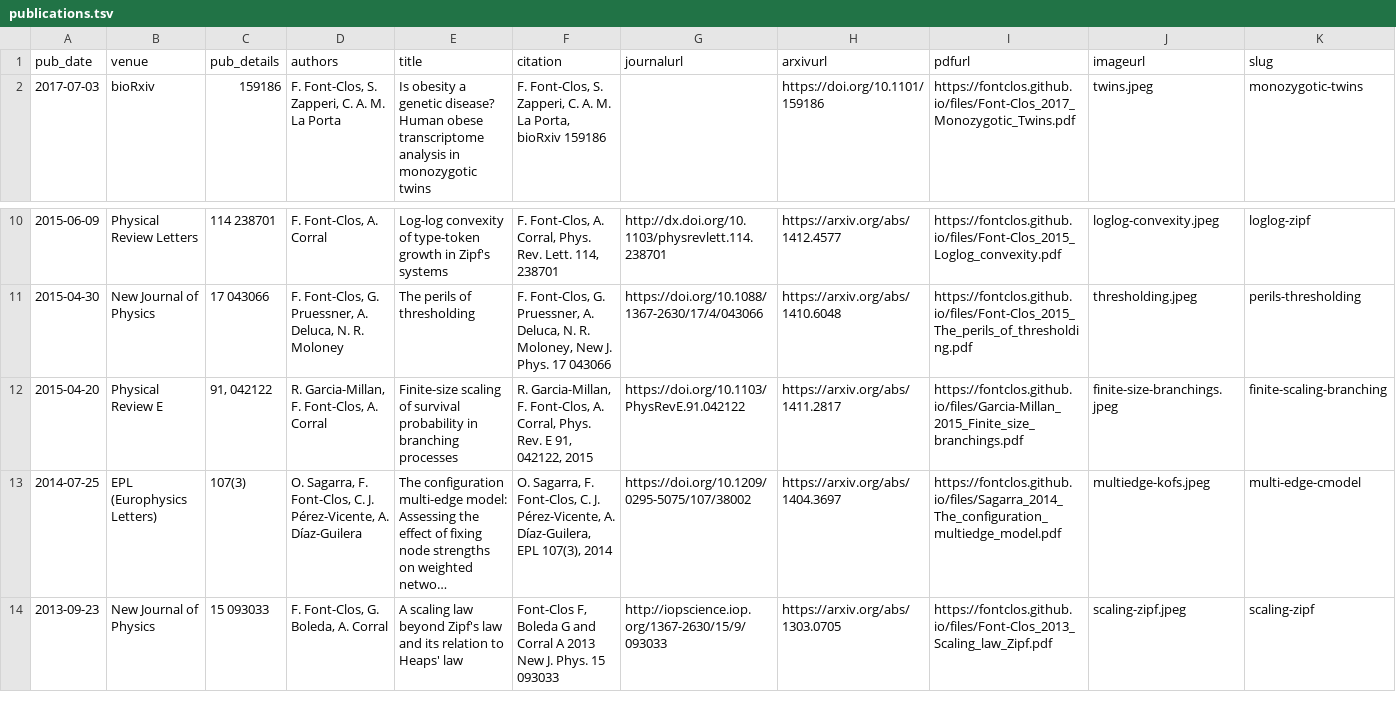
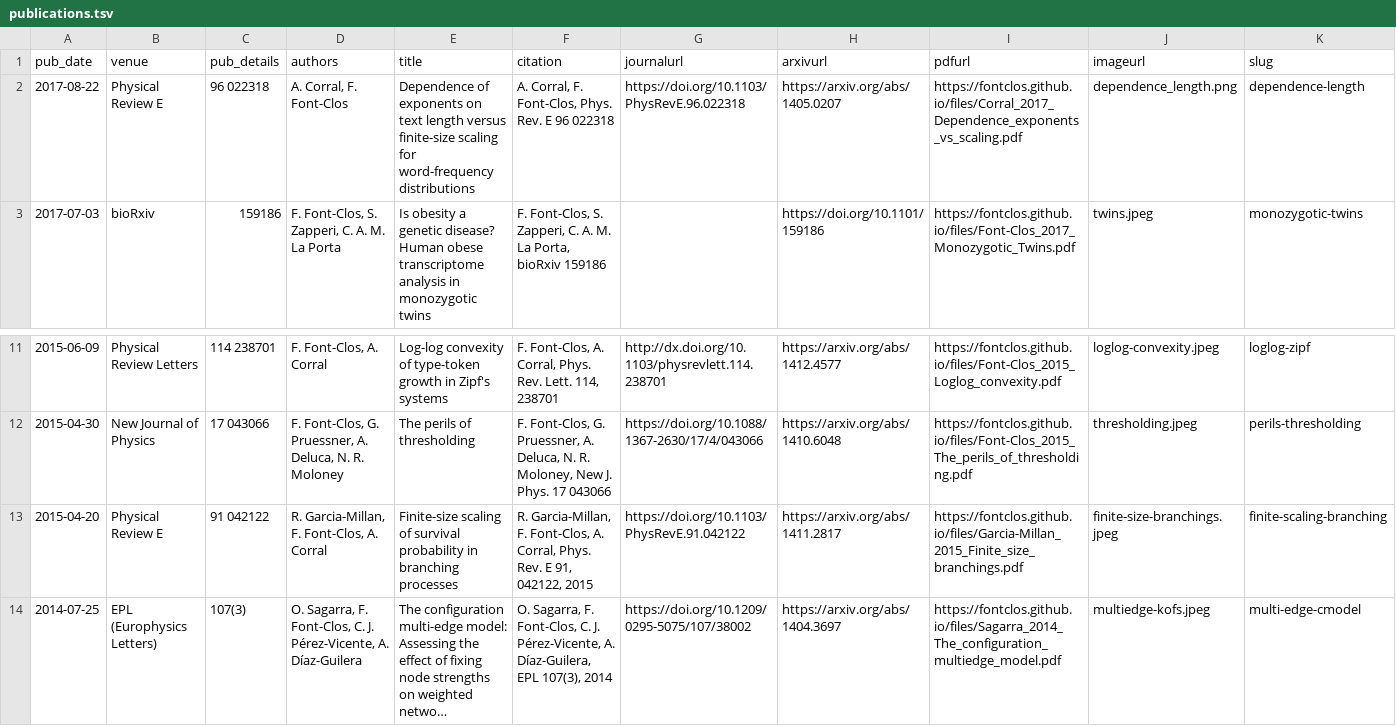
Before and after one commit to fontclos/fontclos.github.io, a TSV file: markdown_generator/publications.tsv, drawn as a sheet; only a part is shown, gaps mark what is left out; the shorter side is filled out with more unchanged rows; long unchanged cells end in …; addresses are those after the commit; rows hold the shown columns only; the diff names each change by its address in the sheet, - before the commit and + after, or states it on an @@ line.

```diff
--- a/markdown_generator/publications.tsv
+++ b/markdown_generator/publications.tsv
+row 2: 2017-08-22 | Physical Review E | 96 022318 | A. Corral, F. Font-Clos | Dependence of exponents on text length versus finite-size scaling for word-frequency distributions | A. Corral, F. Font-Clos, Phys. Rev. E 96 022318 | https://doi.org/10.1103/PhysRevE.96.022318 | https://arxiv.org/abs/1405.0207 | https://fontclos.github.io/files/Corral_2017_Dependence_exponents_vs_scaling.pdf | dependence_length.png | dependence-length
-C13 (pub_details): 91, 042122
+C13 (pub_details): 91 042122
```
Also changed, not shown: 1 other file.
